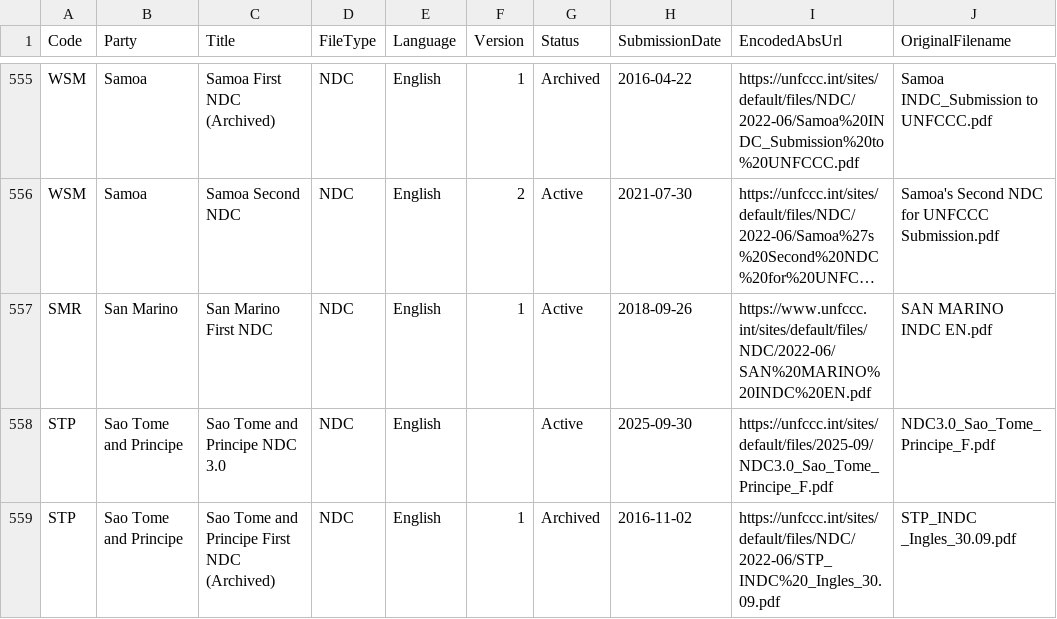
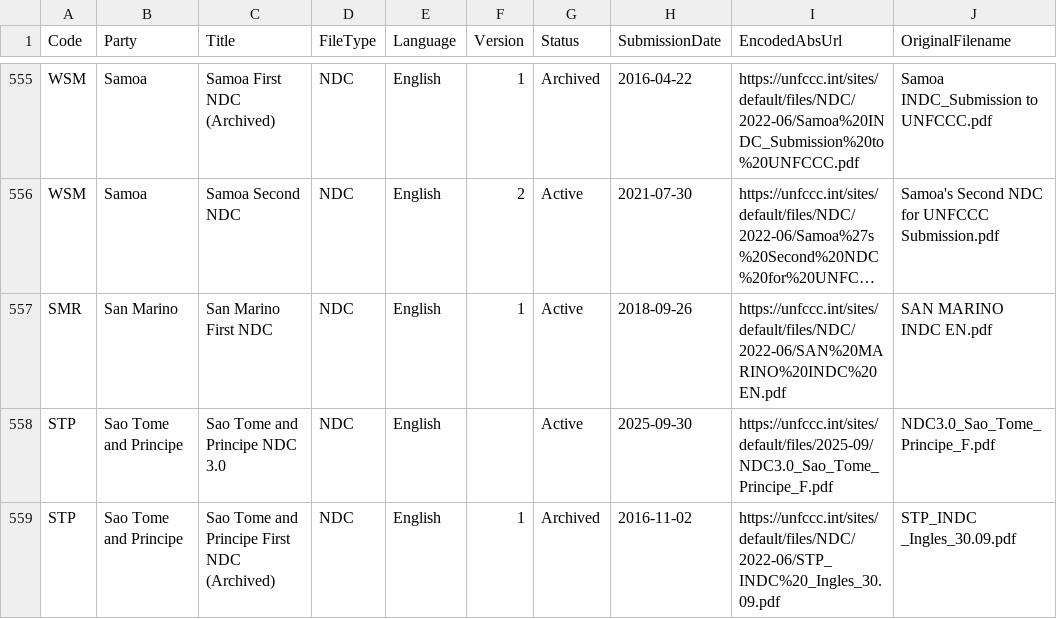
Before and after one commit to openclimatedata/ndcs, a CSV file: data/ndcs.csv, drawn as a sheet; only a part is shown, gaps mark what is left out; long unchanged cells end in …; the diff names each change by its address in the sheet, - before the commit and + after, or states it on an @@ line.

```diff
--- a/data/ndcs.csv
+++ b/data/ndcs.csv
-I557 (EncodedAbsUrl): https://www.unfccc.int/sites/default/files/NDC/2022-06/SAN%20MARINO%20INDC%20EN.pdf
+I557 (EncodedAbsUrl): https://unfccc.int/sites/default/files/NDC/2022-06/SAN%20MARINO%20INDC%20EN.pdf
```
Also changed, not shown: 1 other file.
